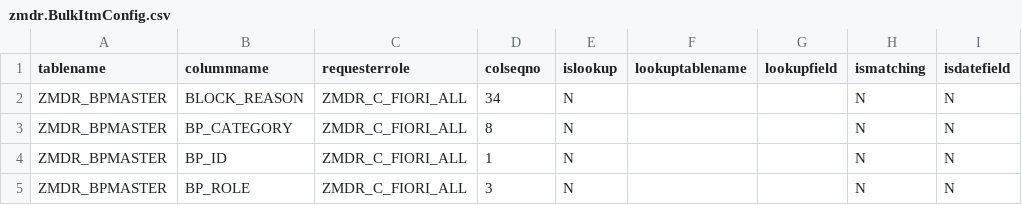
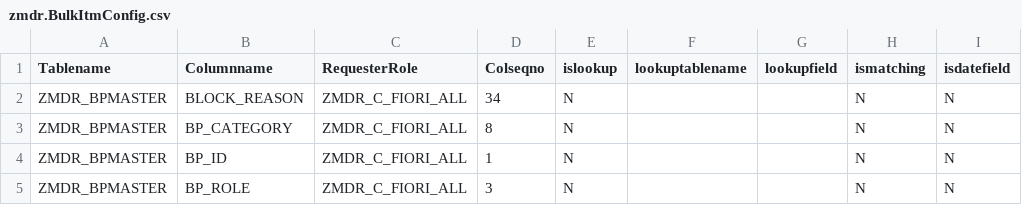
Before and after one commit to samarth092005/MDR, a CSV file: db/data/zmdr.BulkItmConfig.csv, drawn as a sheet; only a part is shown; the diff names each change by its address in the sheet, - before the commit and + after, or states it on an @@ line.

```diff
--- a/db/data/zmdr.BulkItmConfig.csv
+++ b/db/data/zmdr.BulkItmConfig.csv
-A1: tablename
+A1: Tablename
-B1: columnname
+B1: Columnname
-C1: requesterrole
+C1: RequesterRole
-D1: colseqno
+D1: Colseqno
```
Also changed, not shown: db/data/zmdr.BulkHdrConfig.csv, db/src/seed/zmdr.BulkHdrConfig.csv, 6 other files.
